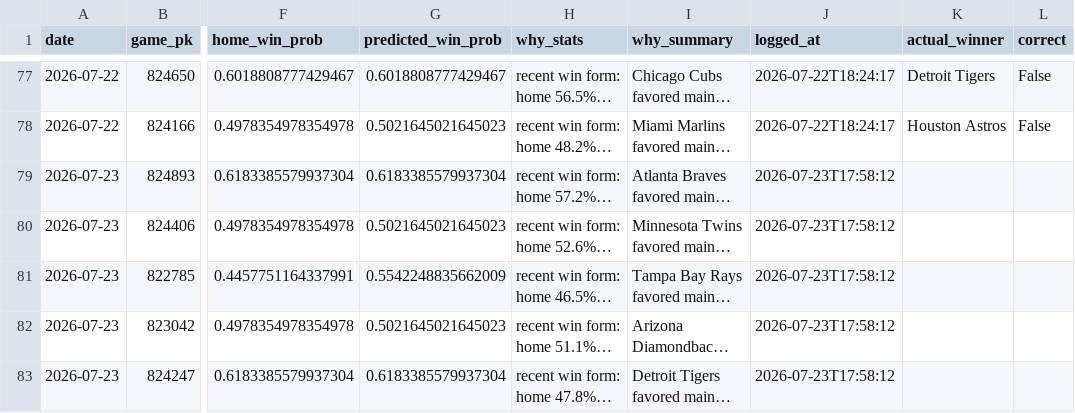
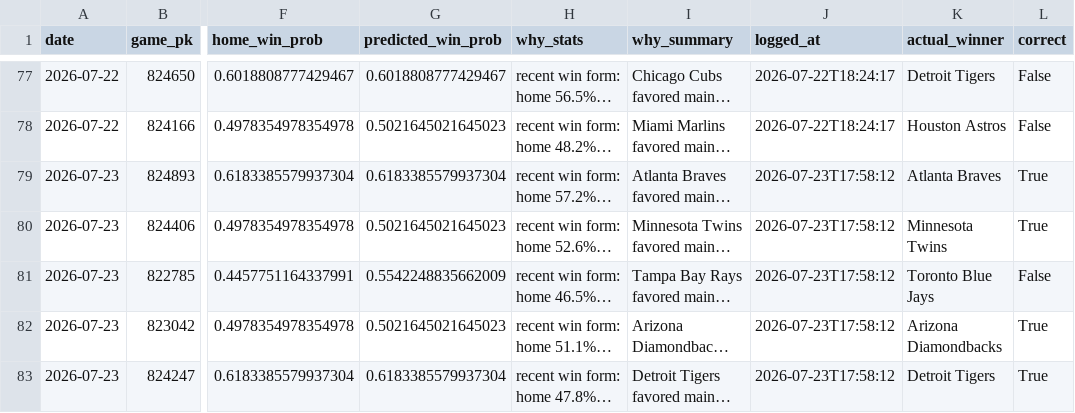
Before and after one commit to jackgoad05-afk/mlb-k-props, a CSV file: output/ml_predictions_ledger.csv, drawn as a sheet; only a part is shown, gaps mark what is left out; long unchanged cells end in …; the diff names each change by its address in the sheet, - before the commit and + after, or states it on an @@ line.

```diff
--- a/output/ml_predictions_ledger.csv
+++ b/output/ml_predictions_ledger.csv
-K79 (actual_winner): (empty)
+K79 (actual_winner): Atlanta Braves
-L79:L80 (correct): (empty)
+L79:L80 (correct): True
-K80 (actual_winner): (empty)
+K80 (actual_winner): Minnesota Twins
-K81 (actual_winner): (empty)
+K81 (actual_winner): Toronto Blue Jays
-L81 (correct): (empty)
+L81 (correct): False
-K82 (actual_winner): (empty)
+K82 (actual_winner): Arizona Diamondbacks
-L82:L83 (correct): (empty)
+L82:L83 (correct): True
-K83 (actual_winner): (empty)
+K83 (actual_winner): Detroit Tigers
```
Also changed, not shown: data/raw/pitcher_gamelogs_2026.csv, output/article_picks_ml_ledger.csv, 4 other files.
